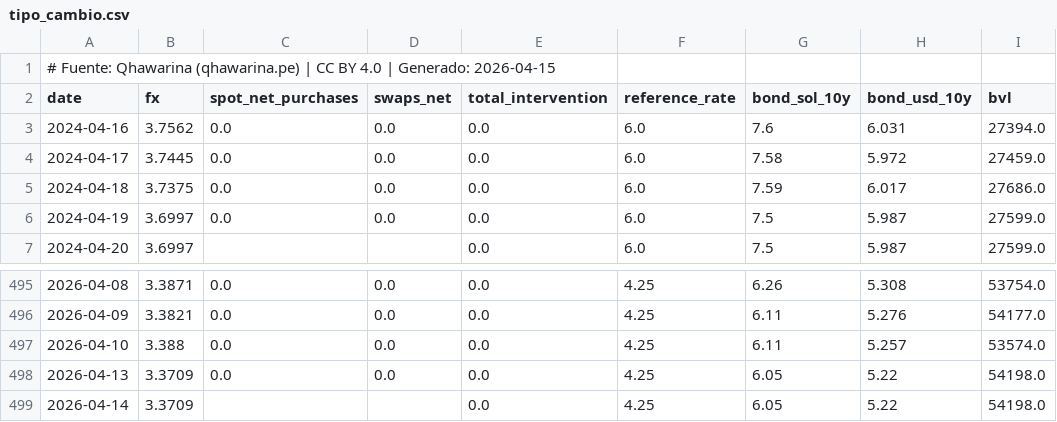
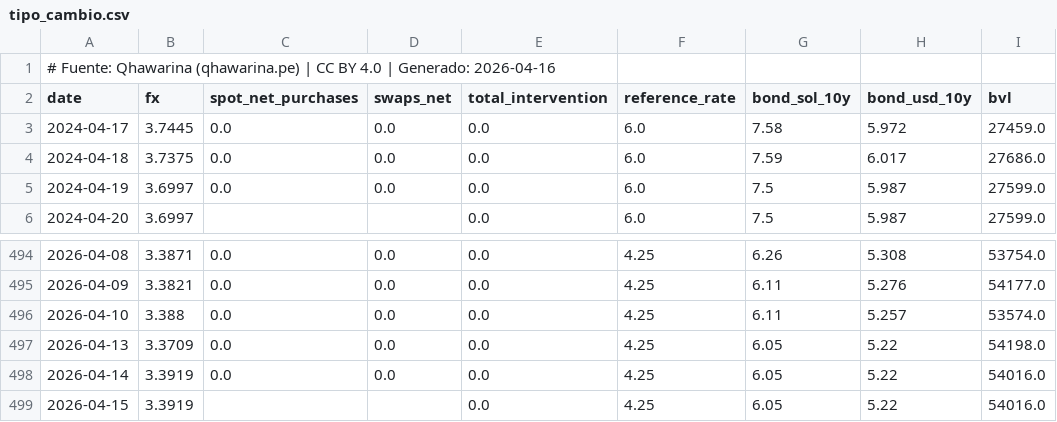
Before and after one commit to cesarchavezp29/qhawarina, a CSV file: exports/data/csv/tipo_cambio.csv, drawn as a sheet; only a part is shown, gaps mark what is left out.

```diff
--- a/exports/data/csv/tipo_cambio.csv
+++ b/exports/data/csv/tipo_cambio.csv
@@ -1,4 +1,3 @@
-# Fuente: Qhawarina (qhawarina.pe) | CC BY 4.0 | Generado: 2026-04-15
+# Fuente: Qhawarina (qhawarina.pe) | CC BY 4.0 | Generado: 2026-04-16
 date,fx,spot_net_purchases,swaps_net,total_intervention,reference_rate,bond_sol_10y,bond_usd_10y,bvl
-2024-04-16,3.7562,0.0,0.0,0.0,6.0,7.6,6.031,27394.0
 2024-04-17,3.7445,0.0,0.0,0.0,6.0,7.58,5.972,27459.0
@@ -498,2 +497,3 @@ date,fx,spot_net_purchases,swaps_net,total_intervention,reference_rate,bond_sol_
 2026-04-13,3.3709,0.0,0.0,0.0,4.25,6.05,5.22,54198.0
-2026-04-14,3.3709,,,0.0,4.25,6.05,5.22,54198.0
+2026-04-14,3.3919,0.0,0.0,0.0,4.25,6.05,5.22,54016.0
+2026-04-15,3.3919,,,0.0,4.25,6.05,5.22,54016.0
```
Also changed, not shown: exports/data/csv/indices_riesgo_mensual.csv, exports/data/csv/pbi_nowcast.csv, 10 other files.
